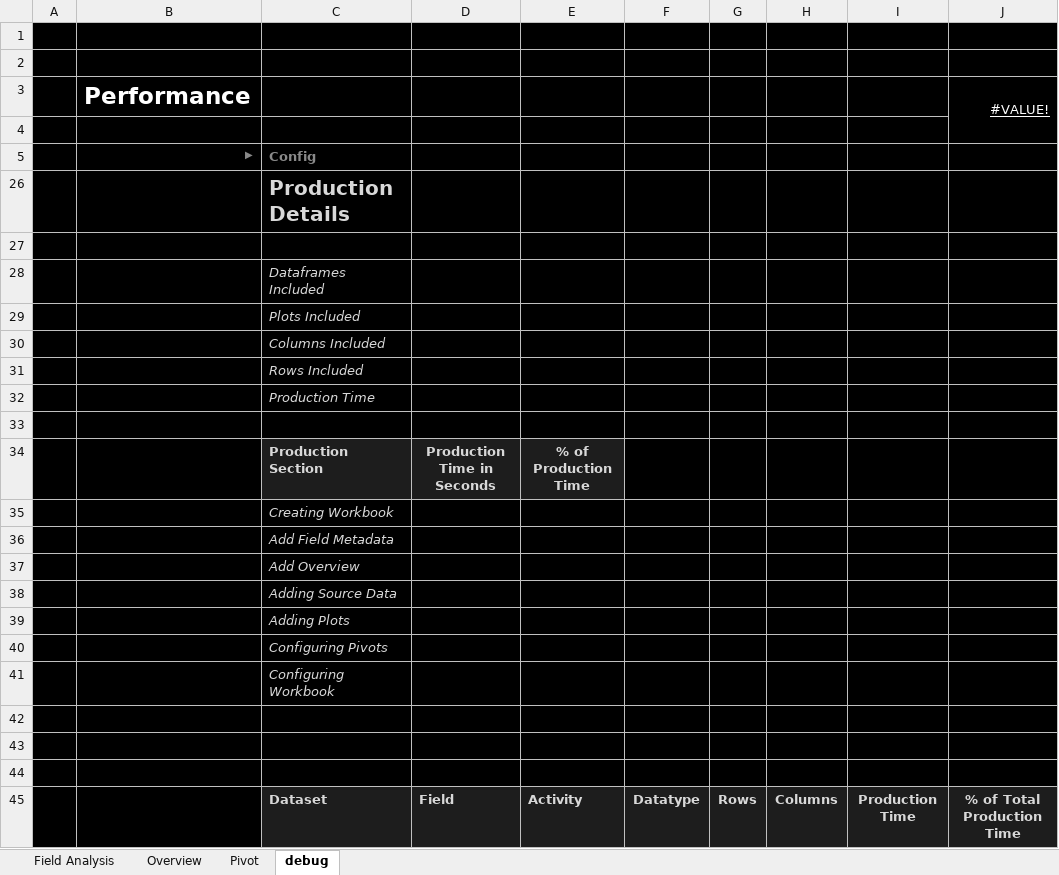
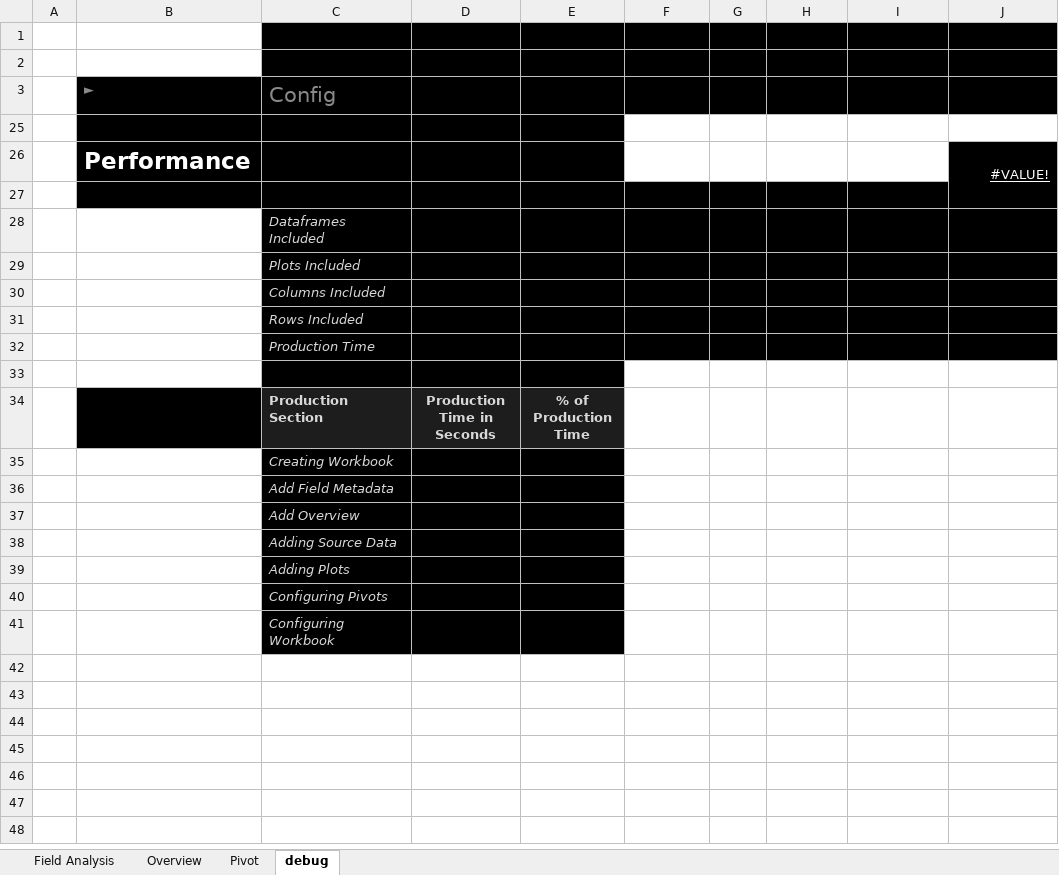
Before and after one commit to InfoDesigner/xleda, an Excel workbook: src/xleda/xleda_template.xlsx, sheet debug, drawn as a sheet; values as stored, in another font and other column widths than the file's, no borders; charts and pictures and conditional formats and table styles not drawn; removed rows and columns are numbered as before the commit, all else as after; the diff names each change by its address in the sheet, - before the commit and + after, or states it on an @@ line.

```diff
--- a/src/xleda/xleda_template.xlsx (sheet debug)
+++ b/src/xleda/xleda_template.xlsx (sheet debug)
-A1:B2 fill: #000000
+A1:B2 fill: none
+row 3:  | ► | Config
+row 25: (empty)
-A26 fill: #000000
+A26 fill: none
-F26:I26 fill: #000000
+F26:I26 fill: none
-J3:J4 merged
+J26:J27 merged
-row 4: (empty)
-row 5:  | ▶ | Config
-row 26:  |  | Production Details
-A27 fill: #000000
+A27 fill: none
-A28:B33 fill: #000000
+A28:B33 fill: none
-F33:J41 fill: #000000
+F33:J41 fill: none
-A34 fill: #000000
+A34 fill: none
-A35:B41 fill: #000000
+A35:B41 fill: none
-row 42: (empty)
-row 43: (empty)
-row 44: (empty)
-row 45:  |  | Dataset | Field | Activity | Datatype | Rows | Columns | Production Time | % of Total Production Time
```
Also changed, not shown: sheet Overview, sheet Pivot, sheet Field Analysis, charts or pictures, examples/other_examples/Car Evaluation.xlsm, examples/other_examples/Tic Tac Toe Endgame.xlsm, 56 other files.
